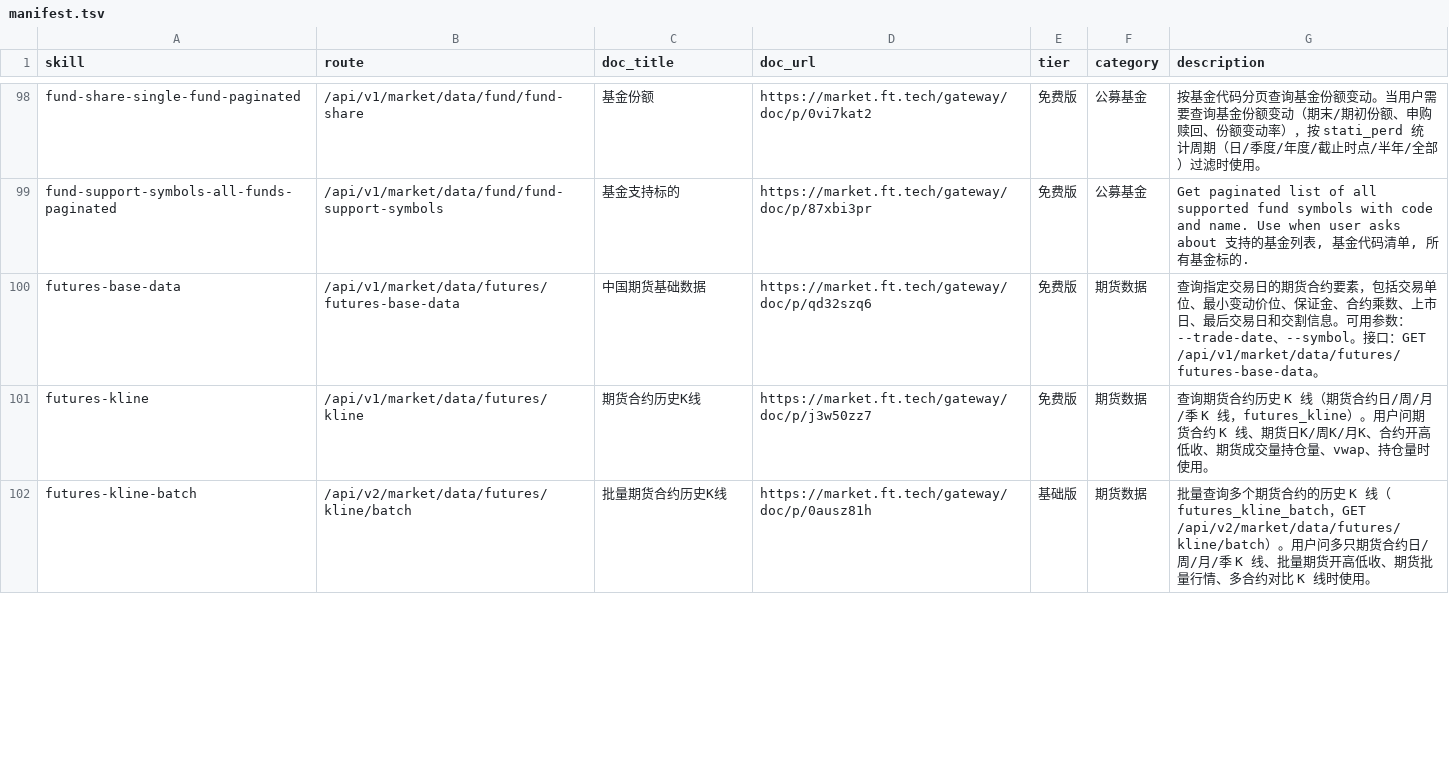
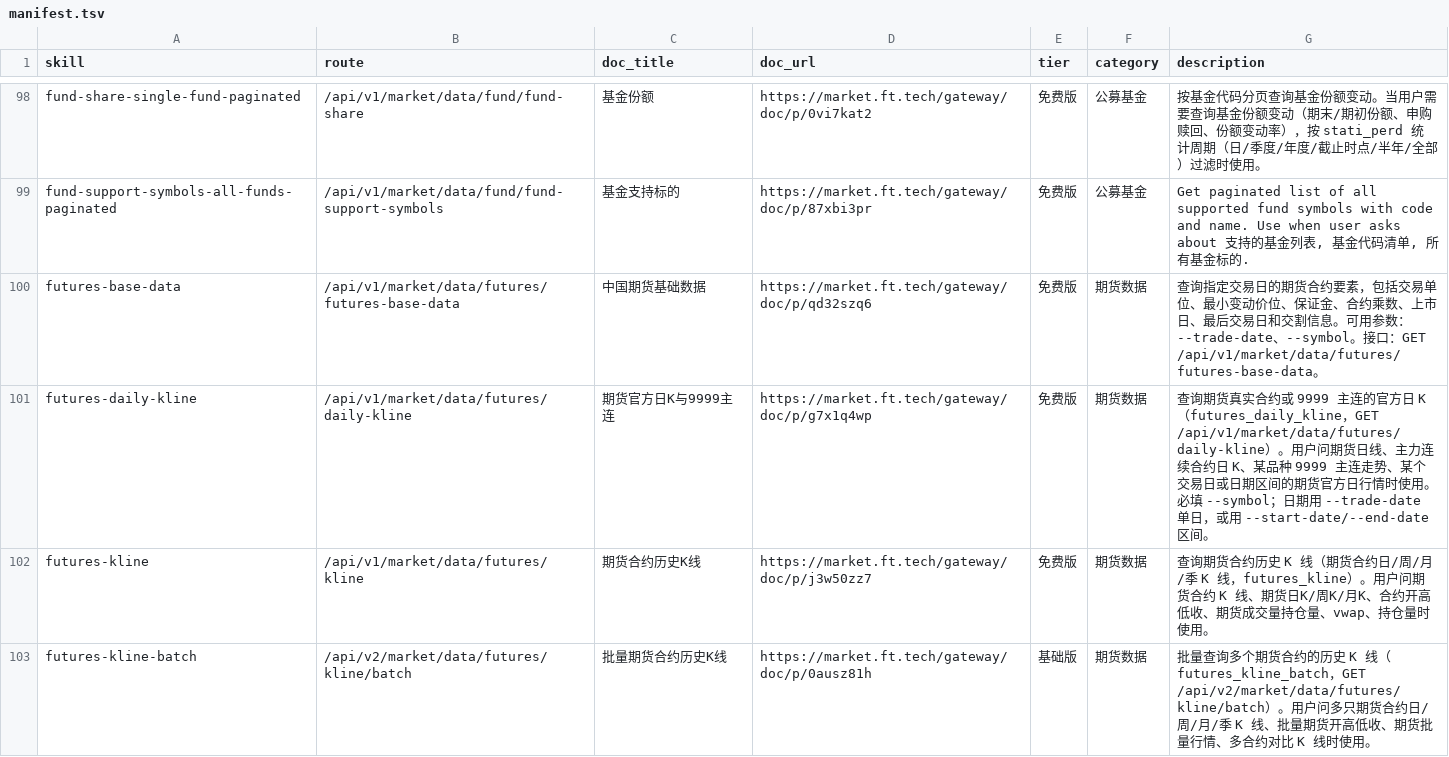
Before and after one commit to FTShare-Lab/FTShare-skill, a TSV file: ftshare-market-data/sub-skills/manifest.tsv, drawn as a sheet; only a part is shown, gaps mark what is left out; the diff covers the shown part only.

```diff
--- a/ftshare-market-data/sub-skills/manifest.tsv
+++ b/ftshare-market-data/sub-skills/manifest.tsv
@@ -100,2 +100,3 @@ fund-support-symbols-all-funds-paginated	/api/v1/market/data/fund/fund-support-s
 futures-base-data	/api/v1/market/data/futures/futures-base-data	中国期货基础数据	https://market.ft.tech/gateway/doc/p/qd32szq6	免费版	期货数据	查询指定交易日的期货合约要素，包括交易单位、最小变动价位、保证金、合约乘数、上市日、最后交易日和交割信息。可用参数：--trade-date、--symbol。接口：GET /api/v1/market/data/futures/futures-base-data。
+futures-daily-kline	/api/v1/market/data/futures/daily-kline	期货官方日K与9999主连	https://market.ft.tech/gateway/doc/p/g7x1q4wp	免费版	期货数据	查询期货真实合约或 9999 主连的官方日 K（futures_daily_kline，GET /api/v1/market/data/futures/daily-kline）。用户问期货日线、主力连续合约日 K、某品种 9999 主连走势、某个交易日或日期区间的期货官方日行情时使用。必填 --symbol；日期用 --trade-date 单日，或用 --start-date/--end-date 区间。
 futures-kline	/api/v1/market/data/futures/kline	期货合约历史K线	https://market.ft.tech/gateway/doc/p/j3w50zz7	免费版	期货数据	查询期货合约历史 K 线（期货合约日/周/月/季 K 线，futures_kline）。用户问期货合约 K 线、期货日K/周K/月K、合约开高低收、期货成交量持仓量、vwap、持仓量时使用。
```
Also changed, not shown: 2 added rows and 1 edited cell elsewhere in this file, ftshare-market-data/sub-skills/doc-map.tsv, 29 other files.
